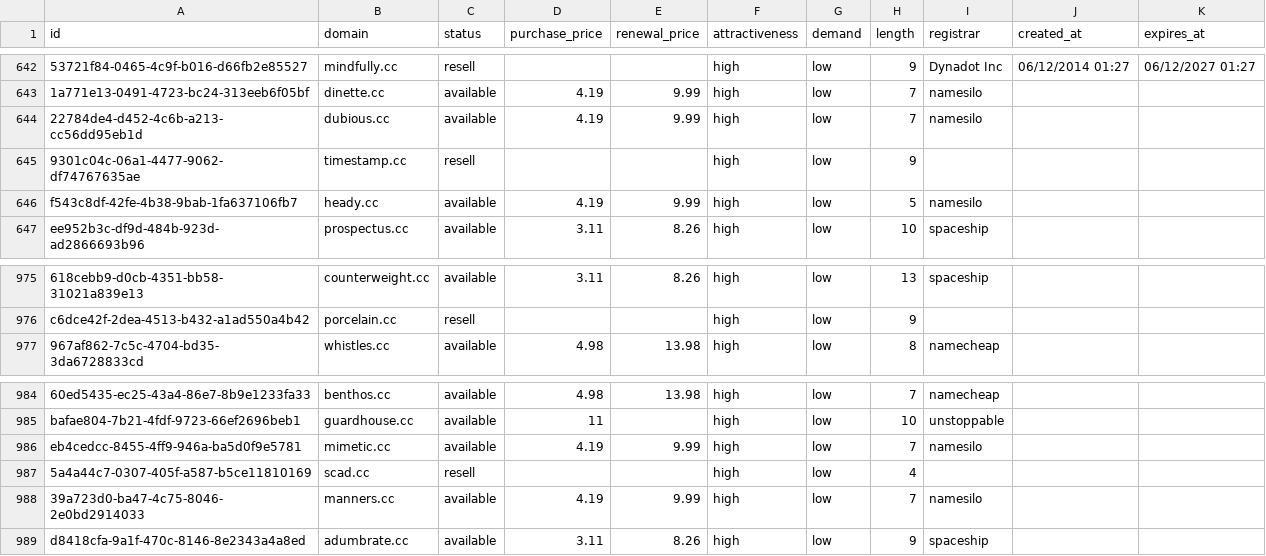
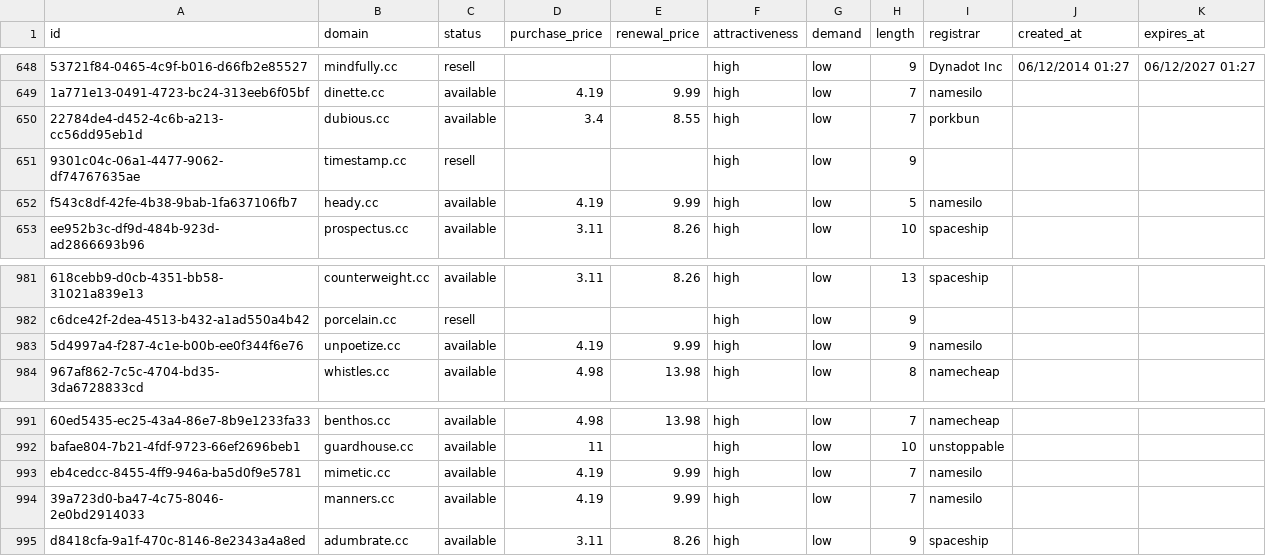
Before and after one commit to UniqueDomains/cc-oneword-domains, a CSV file: cc.csv, drawn as a sheet; only a part is shown, gaps mark what is left out; removed rows and columns are numbered as before the commit, all else as after; the diff covers the shown part only; the diff names each change by its address in the sheet, - before the commit and + after, or states it on an @@ line.

```diff
--- a/cc.csv
+++ b/cc.csv
-D650 (purchase_price): 4.19
+D650 (purchase_price): 3.4
-E650 (renewal_price): 9.99
+E650 (renewal_price): 8.55
-I650 (registrar): namesilo
+I650 (registrar): porkbun
+row 983: 5d4997a4-f287-4c1e-b00b-ee0f344f6e76 | unpoetize.cc | available | 4.19 | 9.99 | high | low | 9 | namesilo
-row 987: 5a4a44c7-0307-405f-a587-b5ce11810169 | scad.cc | resell |  |  | high | low | 4
```
Also changed, not shown: 8 added rows and 8 removed rows elsewhere in this file, 5 other files.
